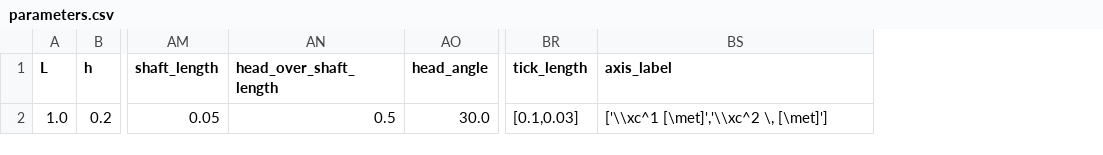
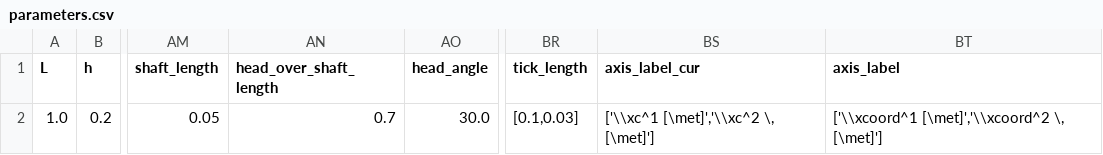
Before and after one commit to mcastel1/paper_ale, a CSV file: figures/figure_5/parameters.csv, drawn as a sheet; only a part is shown, gaps mark what is left out; addresses are those after the commit; the diff names each change by its address in the sheet, - before the commit and + after, or states it on an @@ line.

Commit message:
label cur

```diff
--- a/figures/figure_5/parameters.csv
+++ b/figures/figure_5/parameters.csv
+column BS (axis_label_cur), row 2: ['\\xc^1 [\met]','\\xc^2 \, [\met]']
-AN2 (head_over_shaft_length): 0.5
+AN2 (head_over_shaft_length): 0.7
-BT2 (axis_label): ['\\xc^1 [\met]','\\xc^2 \, [\met]']
+BT2 (axis_label): ['\\xcoord^1 [\met]','\\xcoord^2 \, [\met]']
```
Also changed, not shown: 3 other files.
